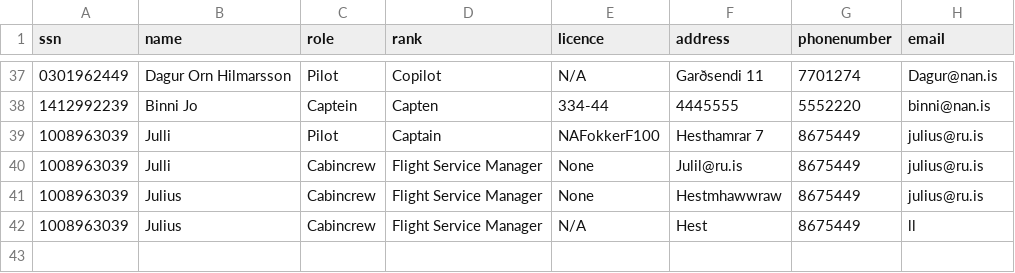
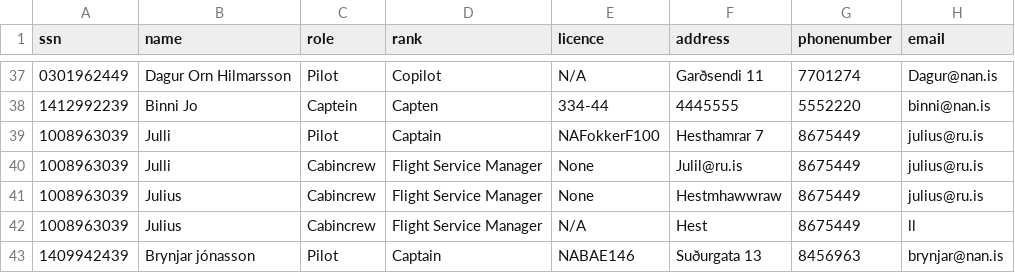
Before and after one commit to juliush16/Verklegt_1, a CSV file: Data/Employee.csv, drawn as a sheet; only a part is shown, gaps mark what is left out; the diff names each change by its address in the sheet, - before the commit and + after, or states it on an @@ line.

Commit message:
lala

```diff
--- a/Data/Employee.csv
+++ b/Data/Employee.csv
+row 43: 1409942439 | Brynjar jónasson | Pilot | Captain | NABAE146 | Suðurgata 13 | 8456963 | brynjar@nan.is
```
